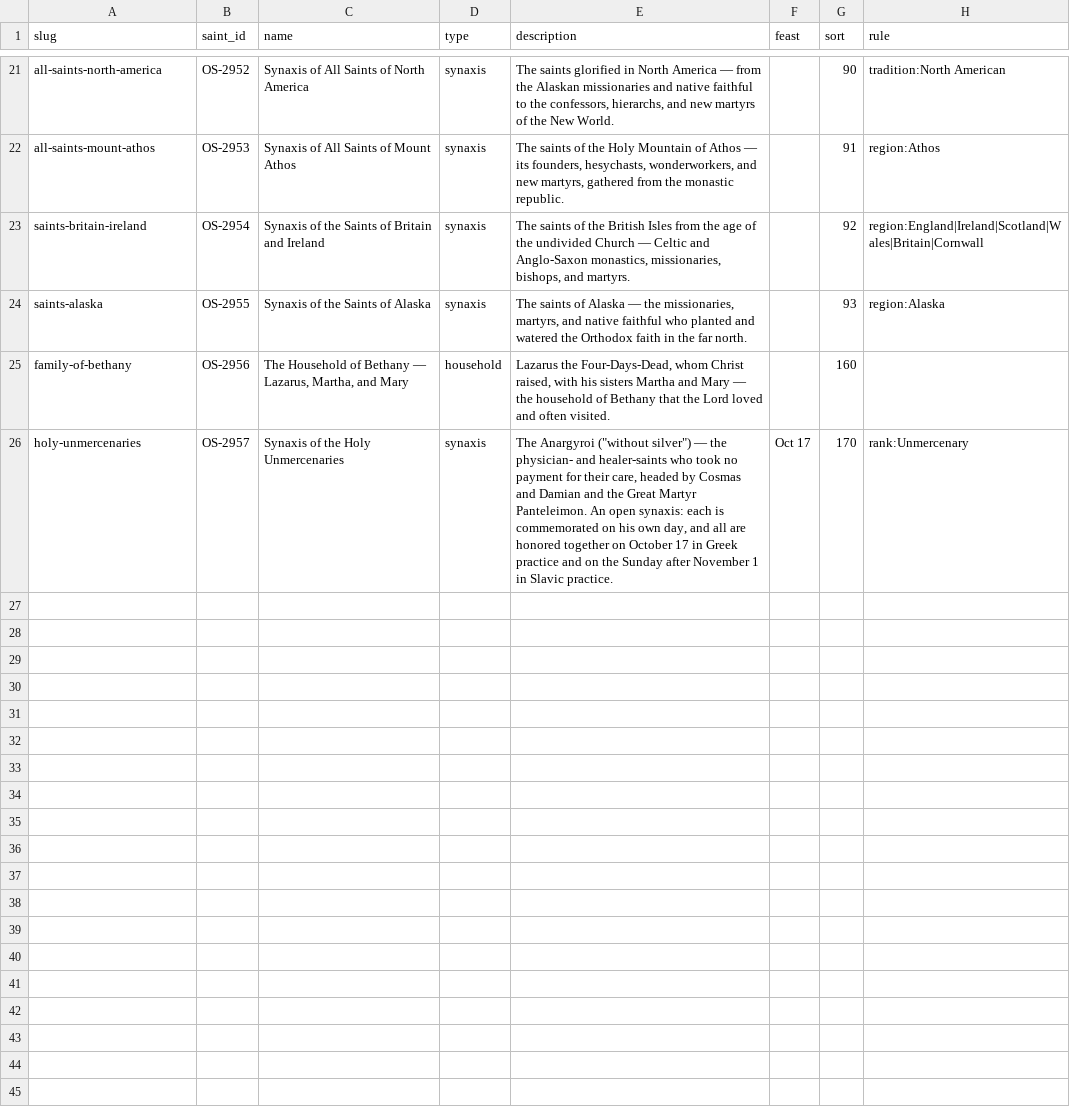
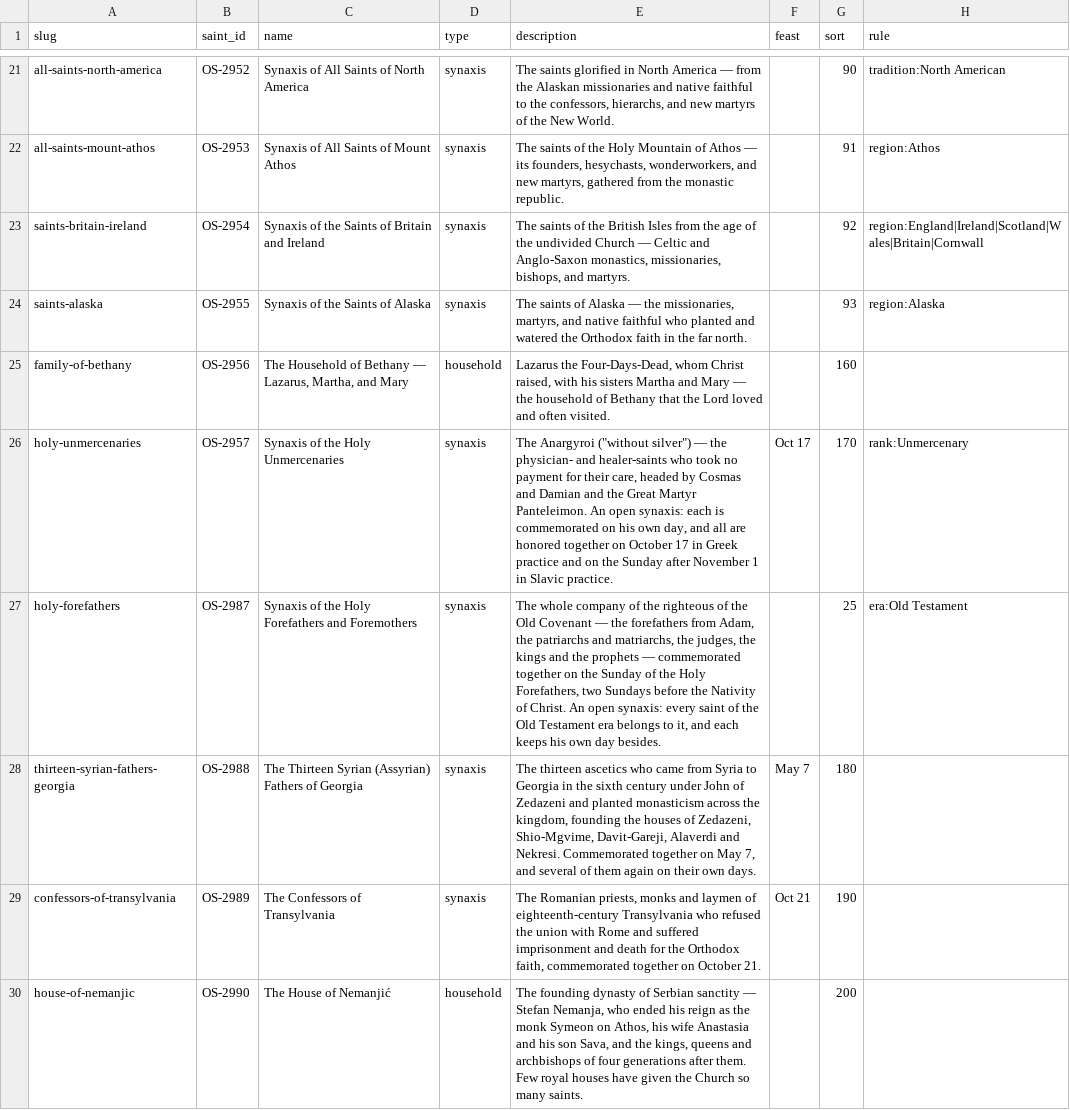
Before and after one commit to SimplyThomas/orthodox-saints, a CSV file: data/groups.csv, drawn as a sheet; only a part is shown, gaps mark what is left out; the diff names each change by its address in the sheet, - before the commit and + after, or states it on an @@ line.

```diff
--- a/data/groups.csv
+++ b/data/groups.csv
+row 27: holy-forefathers | OS-2987 | Synaxis of the Holy Forefathers and Foremothers | synaxis | The whole company of the righteous of the Old Covenant — the forefathers from Adam, the patriarchs and matriarchs, the judges, the kings and the prophets — commemorated together on the Sunday of the Holy Forefathers, two Sundays before the Nativity of Christ. An open synaxis: every saint of the Old Testament era belongs to it, and each keeps his own day besides. |  | 25 | era:Old Testament
+row 28: thirteen-syrian-fathers-georgia | OS-2988 | The Thirteen Syrian (Assyrian) Fathers of Georgia | synaxis | The thirteen ascetics who came from Syria to Georgia in the sixth century under John of Zedazeni and planted monasticism across the kingdom, founding the houses of Zedazeni, Shio-Mgvime, Davit-Gareji, Alaverdi and Nekresi. Commemorated together on May 7, and several of them again on their own days. | May 7 | 180
+row 29: confessors-of-transylvania | OS-2989 | The Confessors of Transylvania | synaxis | The Romanian priests, monks and laymen of eighteenth-century Transylvania who refused the union with Rome and suffered imprisonment and death for the Orthodox faith, commemorated together on October 21. | Oct 21 | 190
+row 30: house-of-nemanjic | OS-2990 | The House of Nemanjić | household | The founding dynasty of Serbian sanctity — Stefan Nemanja, who ended his reign as the monk Symeon on Athos, his wife Anastasia and his son Sava, and the kings, queens and archbishops of four generations after them. Few royal houses have given the Church so many saints. |  | 200
```
Also changed, not shown: data/saint_groups.csv, 6 other files.
